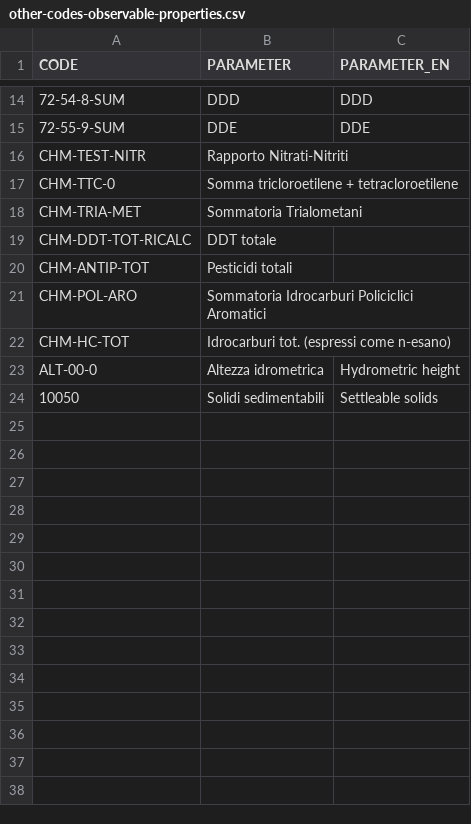
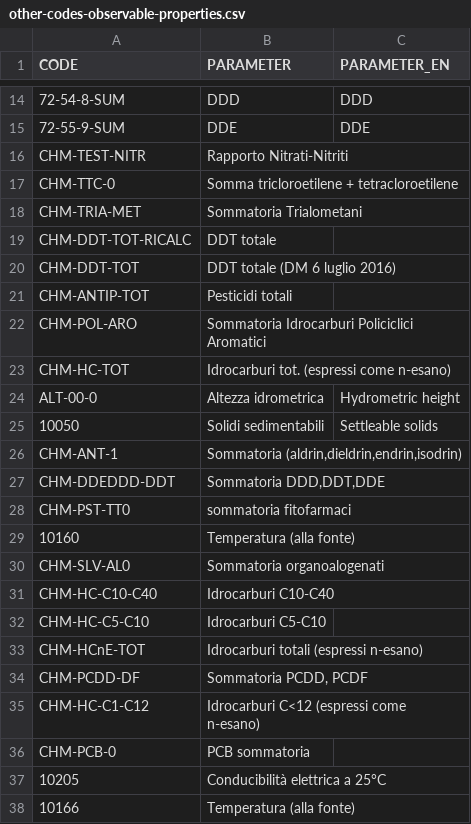
Before and after one commit to whow-project/datasets, a CSV file: RML-RULES/observable-properties-mappings/other-codes-observable-properties.csv, drawn as a sheet; only a part is shown, gaps mark what is left out.

```diff
--- a/RML-RULES/observable-properties-mappings/other-codes-observable-properties.csv
+++ b/RML-RULES/observable-properties-mappings/other-codes-observable-properties.csv
@@ -19,2 +19,3 @@ CHM-TRIA-MET,Sommatoria Trialometani,
 CHM-DDT-TOT-RICALC,DDT totale,
+CHM-DDT-TOT,DDT totale (DM 6 luglio 2016),
 CHM-ANTIP-TOT,Pesticidi totali,
@@ -24 +25,14 @@ ALT-00-0,Altezza idrometrica,Hydrometric height
 10050,Solidi sedimentabili,Settleable solids
+CHM-ANT-1,"Sommatoria (aldrin,dieldrin,endrin,isodrin)",
+CHM-DDEDDD-DDT,"Sommatoria DDD,DDT,DDE",
+CHM-PST-TT0,sommatoria fitofarmaci,
+10160,Temperatura (alla fonte),
+CHM-SLV-AL0,Sommatoria organoalogenati,
+CHM-HC-C10-C40,"Idrocarburi C10-C40",
+CHM-HC-C5-C10,Idrocarburi C5-C10,
+CHM-HCnE-TOT,Idrocarburi totali (espressi n-esano),
+CHM-PCDD-DF,"Sommatoria PCDD, PCDF",
+CHM-HC-C1-C12,Idrocarburi C<12 (espressi come n-esano),
+CHM-PCB-0,"PCB sommatoria",
+10205,Conducibilità elettrica a 25°C,
+10166,Temperatura (alla fonte),
```
Also changed, not shown: RML-RULES/observable-properties-mappings/concentration-observable-properties-dataset.csv, RML-RULES/observable-properties-mappings/wise-codes-dataset.csv, 2 other files.
